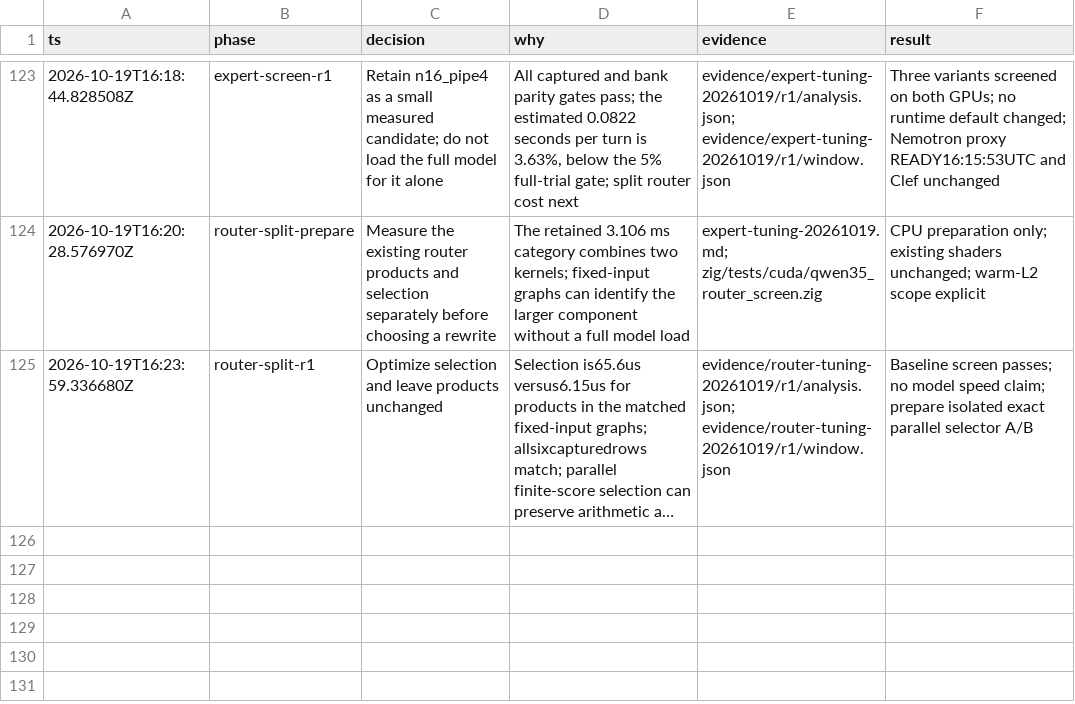
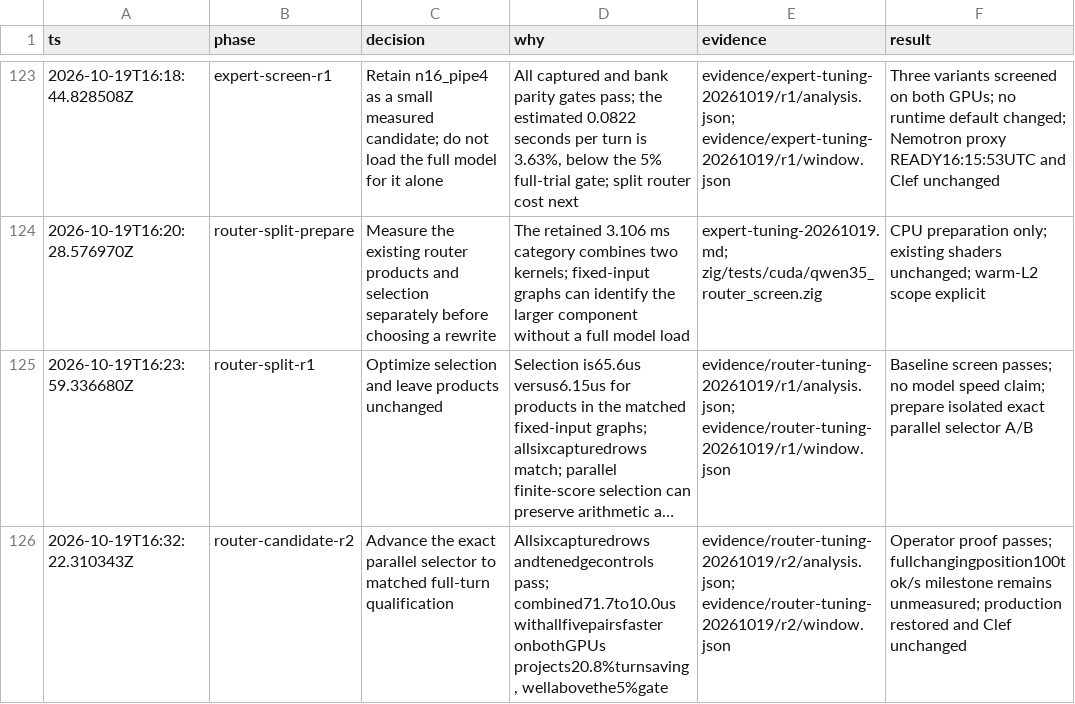
Before and after one commit to goulderb/TensorFold, a TSV file: docs/plans/qwen35-ornith/decisions.tsv, drawn as a sheet; only a part is shown, gaps mark what is left out; long unchanged cells end in …; the diff names each change by its address in the sheet, - before the commit and + after, or states it on an @@ line.

Commit message:
qwen35: qualify optimized kernels with full graph turns

```diff
--- a/docs/plans/qwen35-ornith/decisions.tsv
+++ b/docs/plans/qwen35-ornith/decisions.tsv
+row 126: 2026-10-19T16:32:22.310343Z | router-candidate-r2 | Advance the exact parallel selector to matched full-turn qualification | Allsixcapturedrows andtenedgecontrols pass; combined71.7to10.0us withallfivepairsfaster onbothGPUs projects20.8%turnsaving, wellabovethe5%gate | evidence/router-tuning-20261019/r2/analysis.json; evidence/router-tuning-20261019/r2/window.json | Operator proof passes; fullchangingposition100tok/s milestone remains unmeasured; production restored and Clef unchanged
```
Also changed, not shown: 6 other files.
